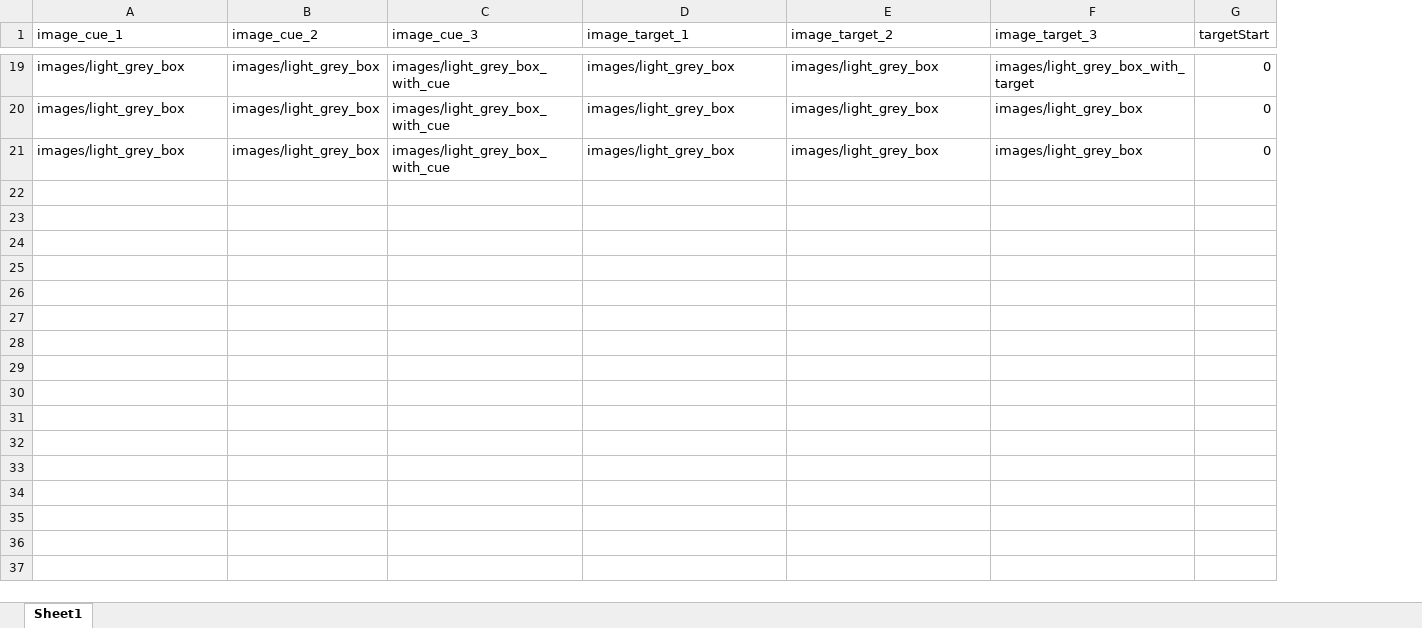
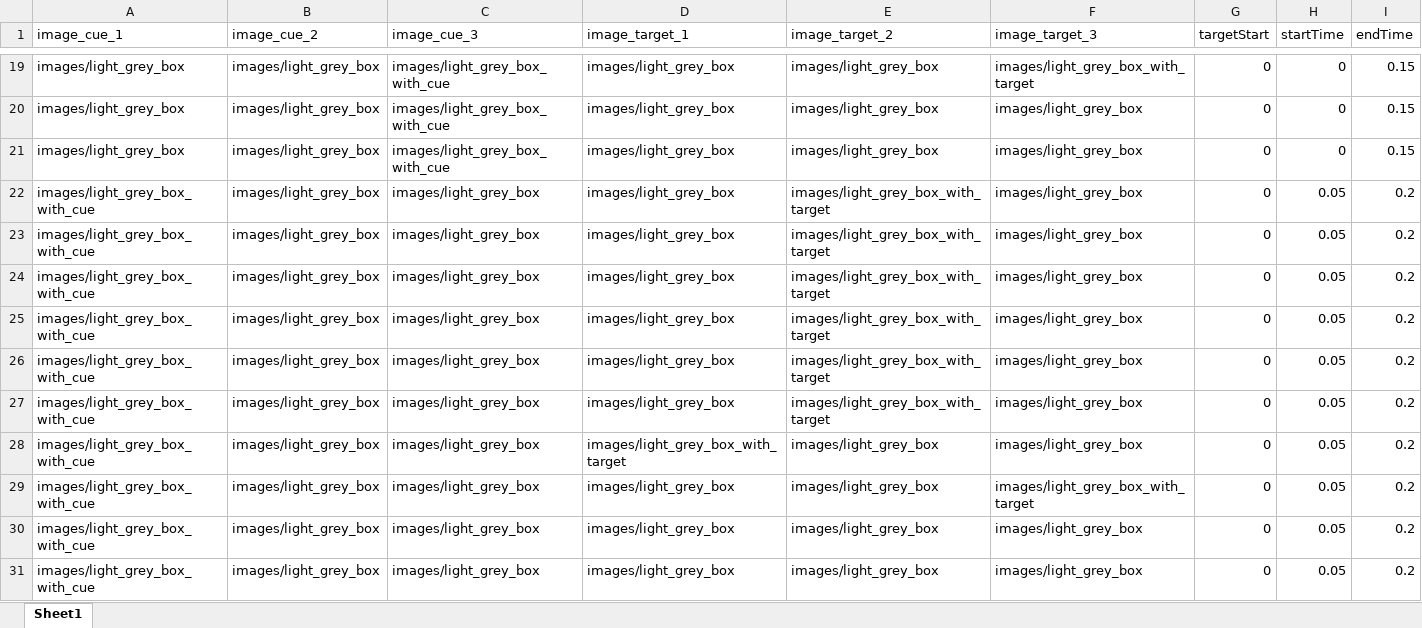
Before and after one commit to akanshagautam3751/Inhibition-of-Return-, an Excel workbook: image_stimuli.xlsx, sheet Sheet1, drawn as a sheet; only a part is shown, gaps mark what is left out; values as stored, in another font and other column widths than the file's, no borders; charts and pictures not drawn; the diff covers the shown part only; the diff names each change by its address in the sheet, - before the commit and + after, or states it on an @@ line.

```diff
--- a/image_stimuli.xlsx (sheet Sheet1)
+++ b/image_stimuli.xlsx (sheet Sheet1)
+column H (startTime), rows 19-21: all 0
+column I (endTime), rows 19-21: all 0.15
+row 22: images/light_grey_box_with_cue | images/light_grey_box | images/light_grey_box | images/light_grey_box | images/light_grey_box_with_target | images/light_grey_box | 0 | 0.05 | 0.2
+row 23: images/light_grey_box_with_cue | images/light_grey_box | images/light_grey_box | images/light_grey_box | images/light_grey_box_with_target | images/light_grey_box | 0 | 0.05 | 0.2
+row 24: images/light_grey_box_with_cue | images/light_grey_box | images/light_grey_box | images/light_grey_box | images/light_grey_box_with_target | images/light_grey_box | 0 | 0.05 | 0.2
+row 25: images/light_grey_box_with_cue | images/light_grey_box | images/light_grey_box | images/light_grey_box | images/light_grey_box_with_target | images/light_grey_box | 0 | 0.05 | 0.2
+row 26: images/light_grey_box_with_cue | images/light_grey_box | images/light_grey_box | images/light_grey_box | images/light_grey_box_with_target | images/light_grey_box | 0 | 0.05 | 0.2
+row 27: images/light_grey_box_with_cue | images/light_grey_box | images/light_grey_box | images/light_grey_box | images/light_grey_box_with_target | images/light_grey_box | 0 | 0.05 | 0.2
+row 28: images/light_grey_box_with_cue | images/light_grey_box | images/light_grey_box | images/light_grey_box_with_target | images/light_grey_box | images/light_grey_box | 0 | 0.05 | 0.2
+row 29: images/light_grey_box_with_cue | images/light_grey_box | images/light_grey_box | images/light_grey_box | images/light_grey_box | images/light_grey_box_with_target | 0 | 0.05 | 0.2
+row 30: images/light_grey_box_with_cue | images/light_grey_box | images/light_grey_box | images/light_grey_box | images/light_grey_box | images/light_grey_box | 0 | 0.05 | 0.2
+row 31: images/light_grey_box_with_cue | images/light_grey_box | images/light_grey_box | images/light_grey_box | images/light_grey_box | images/light_grey_box | 0 | 0.05 | 0.2
```
Also changed, not shown: 90 added rows elsewhere in this sheet, 4 other files.
